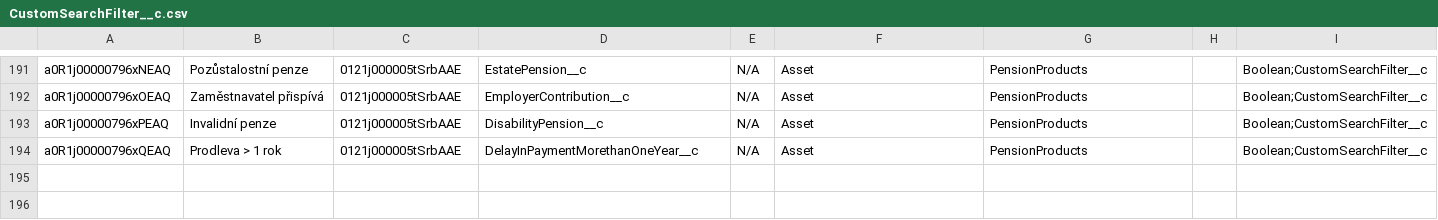
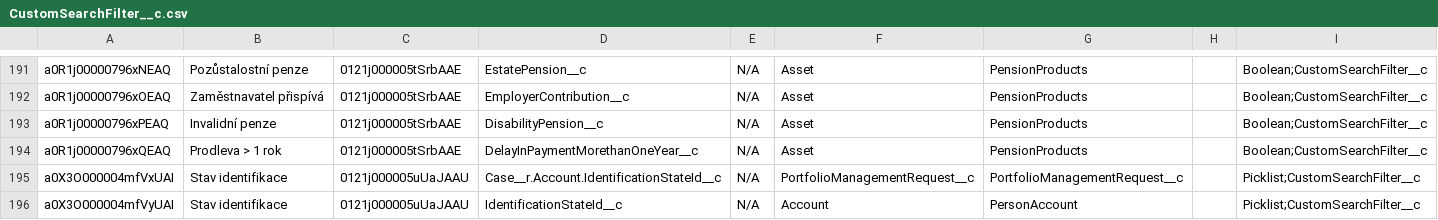
Before and after one commit to psorafa/CMSS, a CSV file: data/custom-search/CustomSearchFilter__c.csv, drawn as a sheet; only a part is shown, gaps mark what is left out; the diff names each change by its address in the sheet, - before the commit and + after, or states it on an @@ line.

Commit message:
48395 data for import to CustomSearchFilter__c - Id (recordId; first column) exported from PREPROD - I suppose it does not matter but in case it does do not merge & will import it to PROD another way

```diff
--- a/data/custom-search/CustomSearchFilter__c.csv
+++ b/data/custom-search/CustomSearchFilter__c.csv
+row 195: a0X3O000004mfVxUAI | Stav identifikace | 0121j000005uUaJAAU | Case__r.Account.IdentificationStateId__c | N/A | PortfolioManagementRequest__c | PortfolioManagementRequest__c |  | Picklist;CustomSearchFilter__c
+row 196: a0X3O000004mfVyUAI | Stav identifikace | 0121j000005uUaJAAU | IdentificationStateId__c | N/A | Account | PersonAccount |  | Picklist;CustomSearchFilter__c
```
